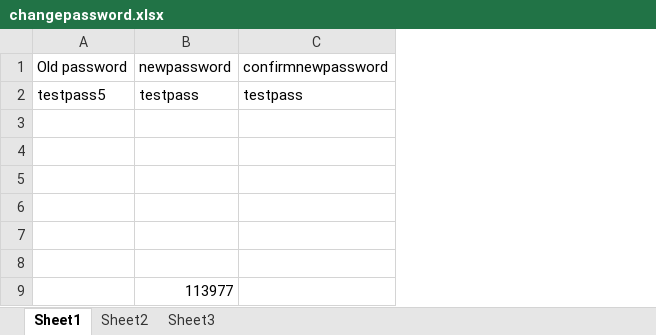
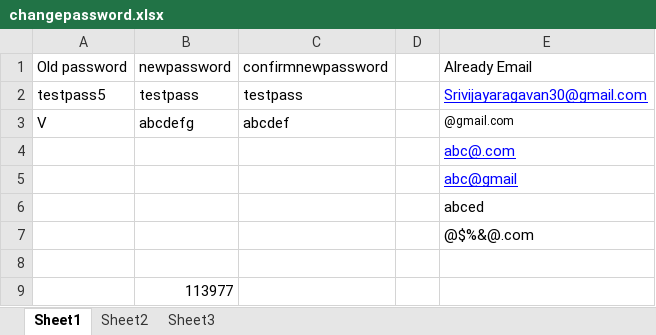
Before and after one commit to smartprawin/Matrimony28042020, an Excel workbook: Excel/changepassword.xlsx, sheet Sheet1, drawn as a sheet; values as stored, in another font and other column widths than the file's, no borders; the diff names each change by its address in the sheet, - before the commit and + after, or states it on an @@ line.

```diff
--- a/Excel/changepassword.xlsx (sheet Sheet1)
+++ b/Excel/changepassword.xlsx (sheet Sheet1)
+column D, empty
+column E, rows 1-7: Already Email | Srivijayaragavan30@gmail.com | @gmail.com | abc@.com | abc@gmail | abced | @$%&@.com
-row 3: (empty)
+row 3: V | abcdefg | abcdef |  | @gmail.com
```
Also changed, not shown: 4 other files.
